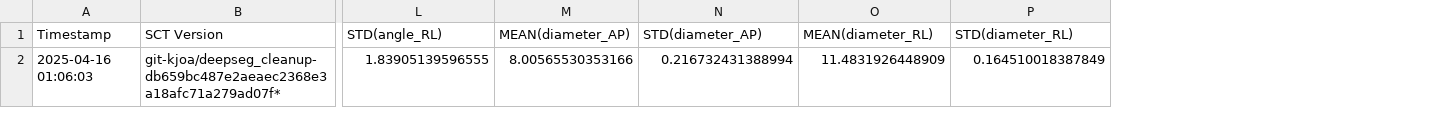
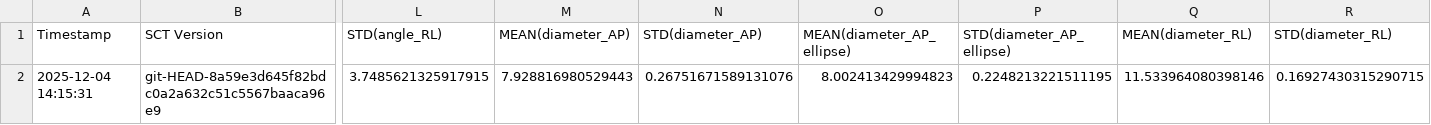
Before and after one commit to spinalcordtoolbox/spinalcordtoolbox, a CSV file: testing/batch_processing/cached_results/t2/csa_pmj.csv, drawn as a sheet; only a part is shown, gaps mark what is left out; removed rows and columns are numbered as before the commit, all else as after; rows hold the shown columns only; the diff names each change by its address in the sheet, - before the commit and + after, or states it on an @@ line.

```diff
--- a/testing/batch_processing/cached_results/t2/csa_pmj.csv
+++ b/testing/batch_processing/cached_results/t2/csa_pmj.csv
+column O (MEAN(diameter_AP_ellipse)), empty
+column P (STD(diameter_AP_ellipse)), empty
-row 2: 2025-04-16 01:06:03 | git-kjoa/deepseg_cleanup-db659bc487e2aeaec2368e3a18afc71a279ad07f* | 1.83905139596555 | 8.00565530353166 | 0.216732431388994 | 11.4831926448909 | 0.164510018387849
+row 2: 2025-12-04 14:15:31 | git-HEAD-8a59e3d645f82bdc0a2a632c51c5567baaca96e9 | 3.7485621325917915 | 7.928816980529443 | 0.26751671589131076 | 8.002413429994823 | 0.2248213221511195 | 11.533964080398146 | 0.16927430315290715
```
Also changed, not shown: testing/batch_processing/cached_results/dmri/fa_in_cst.csv, testing/batch_processing/cached_results/mt/mtr_in_wm.csv, 4 other files.
